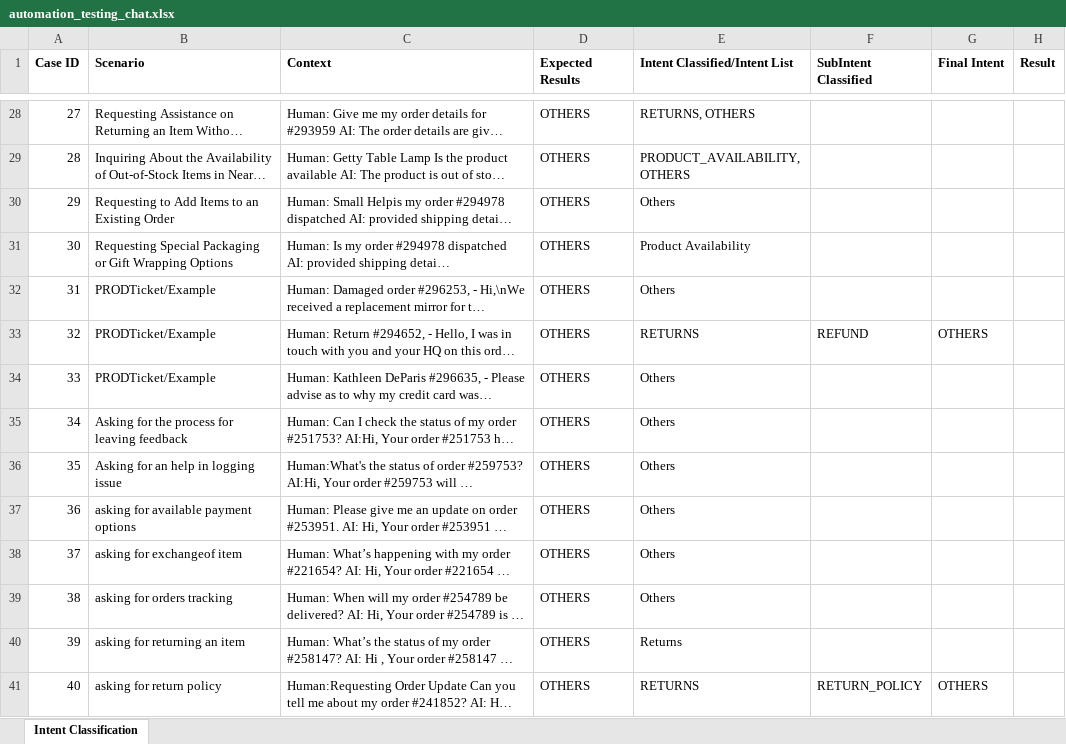
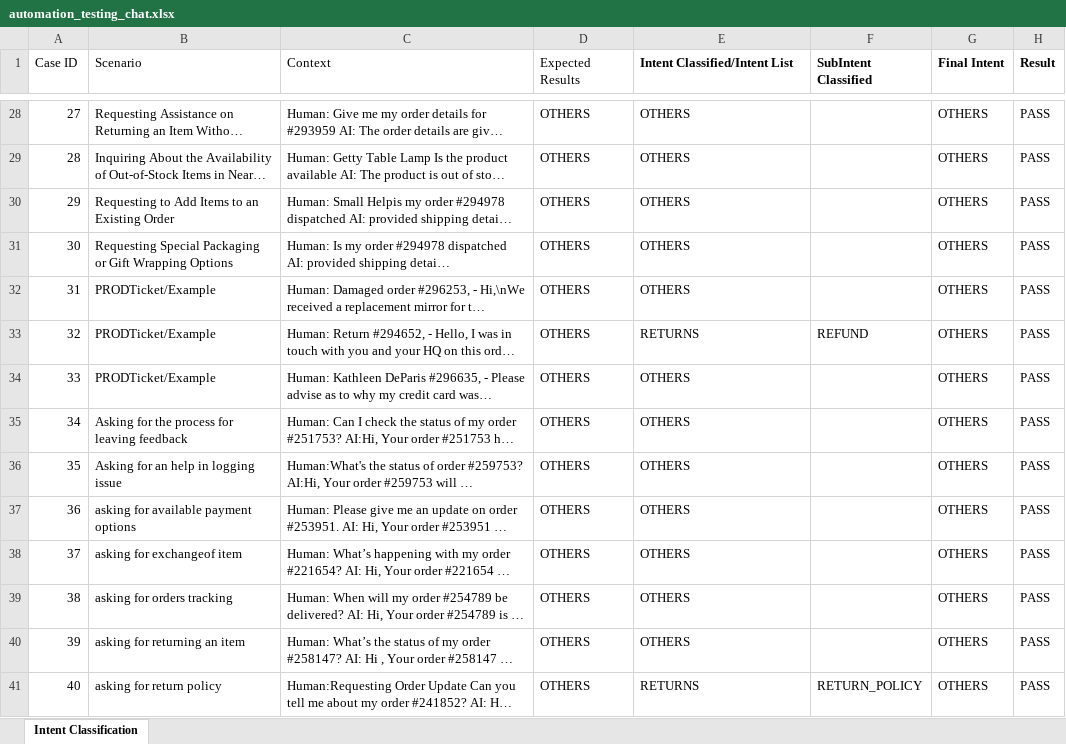
Before and after one commit to PrakashKunapareddy/Prompt-Testing, an Excel workbook: chat_prompt_test/automation_testing_chat.xlsx, sheet Intent Classification, drawn as a sheet; only a part is shown, gaps mark what is left out; long unchanged cells end in …; values as stored, in another font and other column widths than the file's, no borders; the diff covers the shown part only; the diff names each change by its address in the sheet, - before the commit and + after, or states it on an @@ line.

```diff
--- a/chat_prompt_test/automation_testing_chat.xlsx (sheet Intent Classification)
+++ b/chat_prompt_test/automation_testing_chat.xlsx (sheet Intent Classification)
-A1:D1 bold: on
+A1:D1 bold: off
-E28 (Intent Classified/Intent List): RETURNS, OTHERS
+E28 (Intent Classified/Intent List): OTHERS
-G28:G32 (Final Intent): (empty)
+G28:G32 (Final Intent): OTHERS
-H28:H41 (Result): (empty)
+H28:H41 (Result): PASS
-E29 (Intent Classified/Intent List): PRODUCT_AVAILABILITY, OTHERS
+E29 (Intent Classified/Intent List): OTHERS
-E30 (Intent Classified/Intent List): Others
+E30 (Intent Classified/Intent List): OTHERS
-E31 (Intent Classified/Intent List): Product Availability
+E31 (Intent Classified/Intent List): OTHERS
-E32 (Intent Classified/Intent List): Others
+E32 (Intent Classified/Intent List): OTHERS
-E34:E39 (Intent Classified/Intent List): Others
+E34:E39 (Intent Classified/Intent List): OTHERS
-G34:G40 (Final Intent): (empty)
+G34:G40 (Final Intent): OTHERS
-E40 (Intent Classified/Intent List): Returns
+E40 (Intent Classified/Intent List): OTHERS
```
Also changed, not shown: 8 added rows, 13 removed rows and 239 edited cells elsewhere in this sheet, email_prompt_test/automation_testing_email.xlsx, 3 other files.
